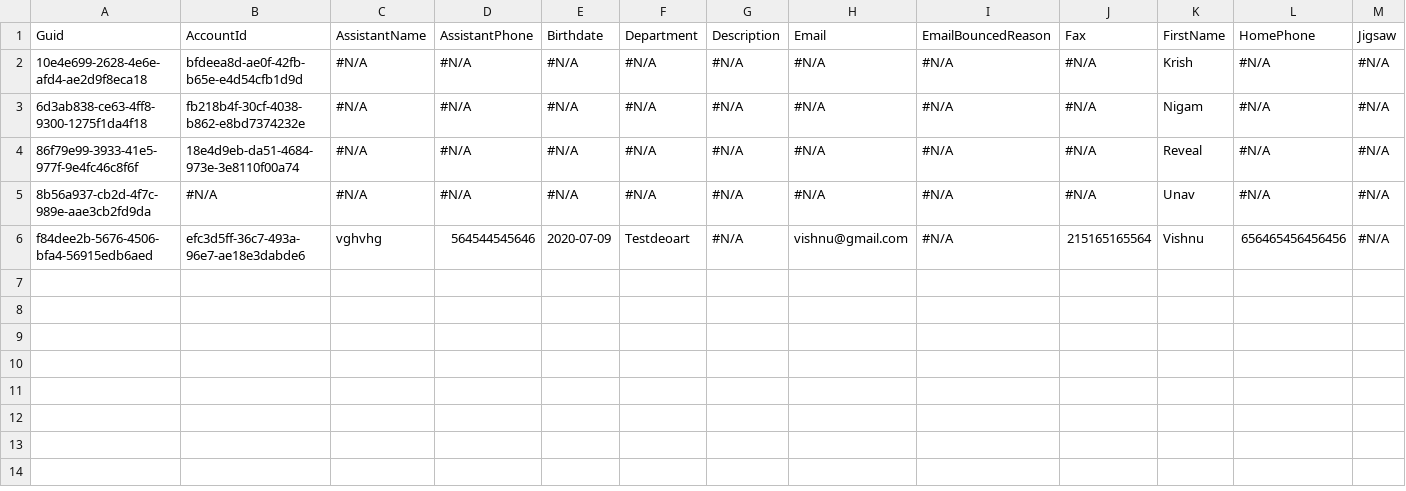
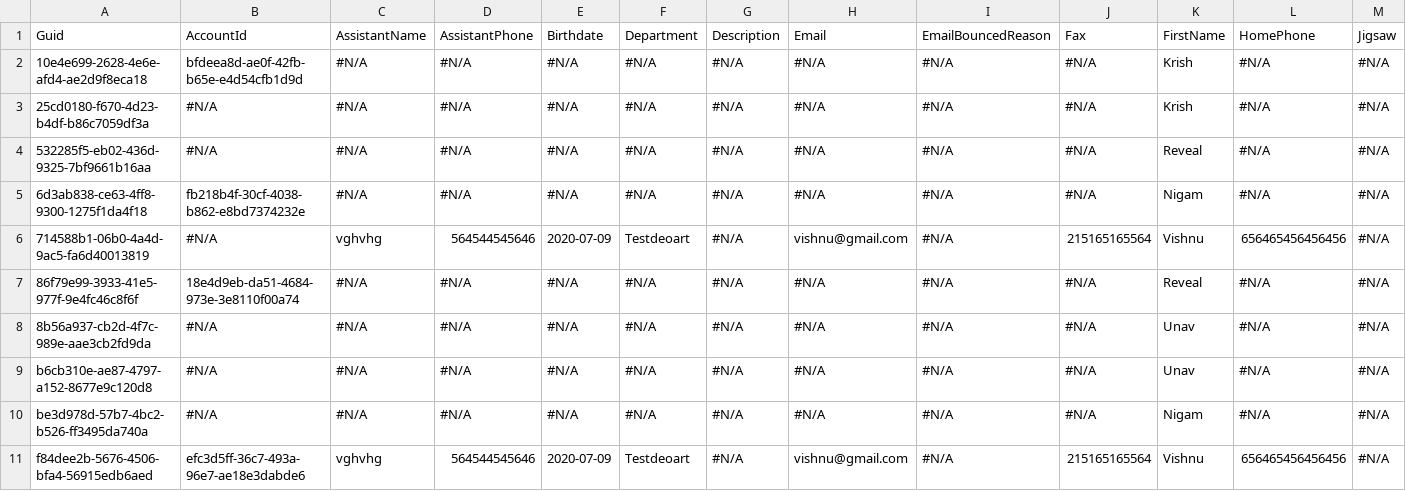
Before and after one commit to prodlytestuser/CPQTest10, a CSV file: Contact.csv, drawn as a sheet; only a part is shown; rows hold the shown columns only; the diff names each change by its address in the sheet, - before the commit and + after, or states it on an @@ line.

Commit message:
Created a branch to check-out the latest data to a new managed org

```diff
--- a/Contact.csv
+++ b/Contact.csv
+row 3: 25cd0180-f670-4d23-b4df-b86c7059df3a | #N/A | #N/A | #N/A | #N/A | #N/A | #N/A | #N/A | #N/A | #N/A | Krish | #N/A | #N/A
+row 4: 532285f5-eb02-436d-9325-7bf9661b16aa | #N/A | #N/A | #N/A | #N/A | #N/A | #N/A | #N/A | #N/A | #N/A | Reveal | #N/A | #N/A
+row 6: 714588b1-06b0-4a4d-9ac5-fa6d40013819 | #N/A | vghvhg | 564544545646 | 2020-07-09 | Testdeoart | #N/A | vishnu@gmail.com | #N/A | 215165165564 | Vishnu | 656465456456456 | #N/A
+row 9: b6cb310e-ae87-4797-a152-8677e9c120d8 | #N/A | #N/A | #N/A | #N/A | #N/A | #N/A | #N/A | #N/A | #N/A | Unav | #N/A | #N/A
+row 10: be3d978d-57b7-4bc2-b526-ff3495da740a | #N/A | #N/A | #N/A | #N/A | #N/A | #N/A | #N/A | #N/A | #N/A | Nigam | #N/A | #N/A
```
Also changed, not shown: Asset.csv, Case.csv, 1 other file.
